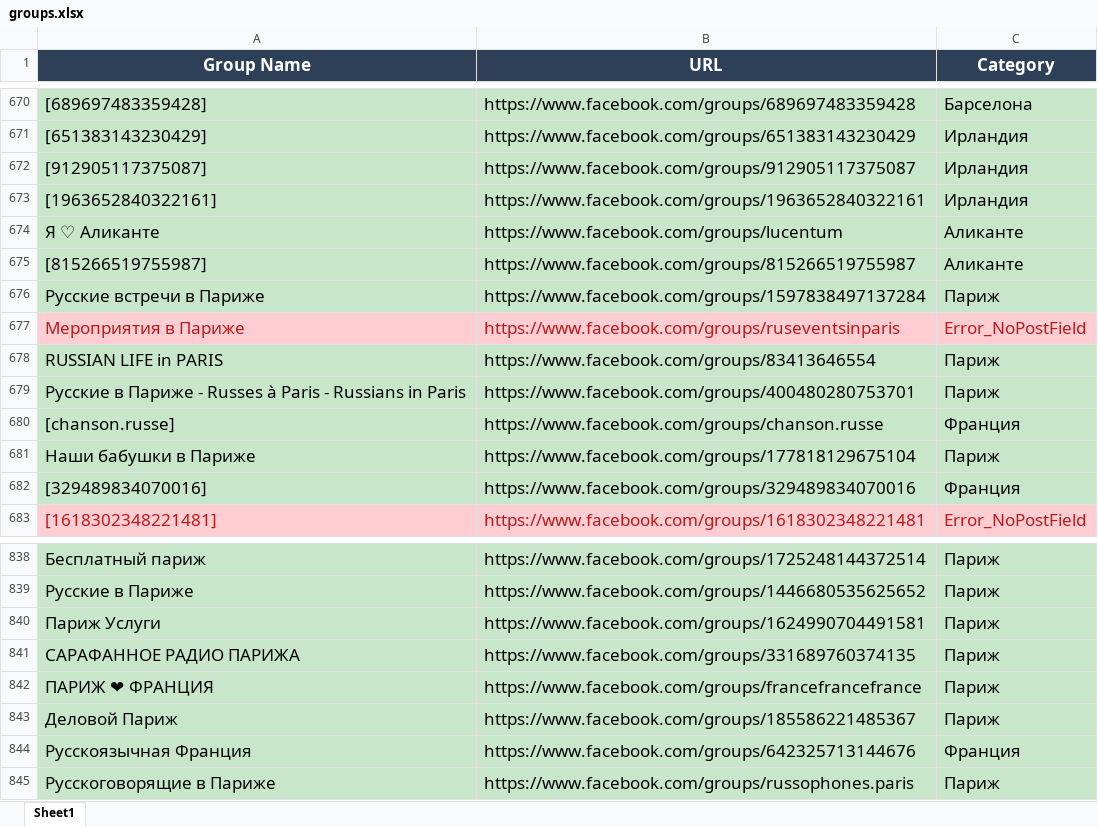
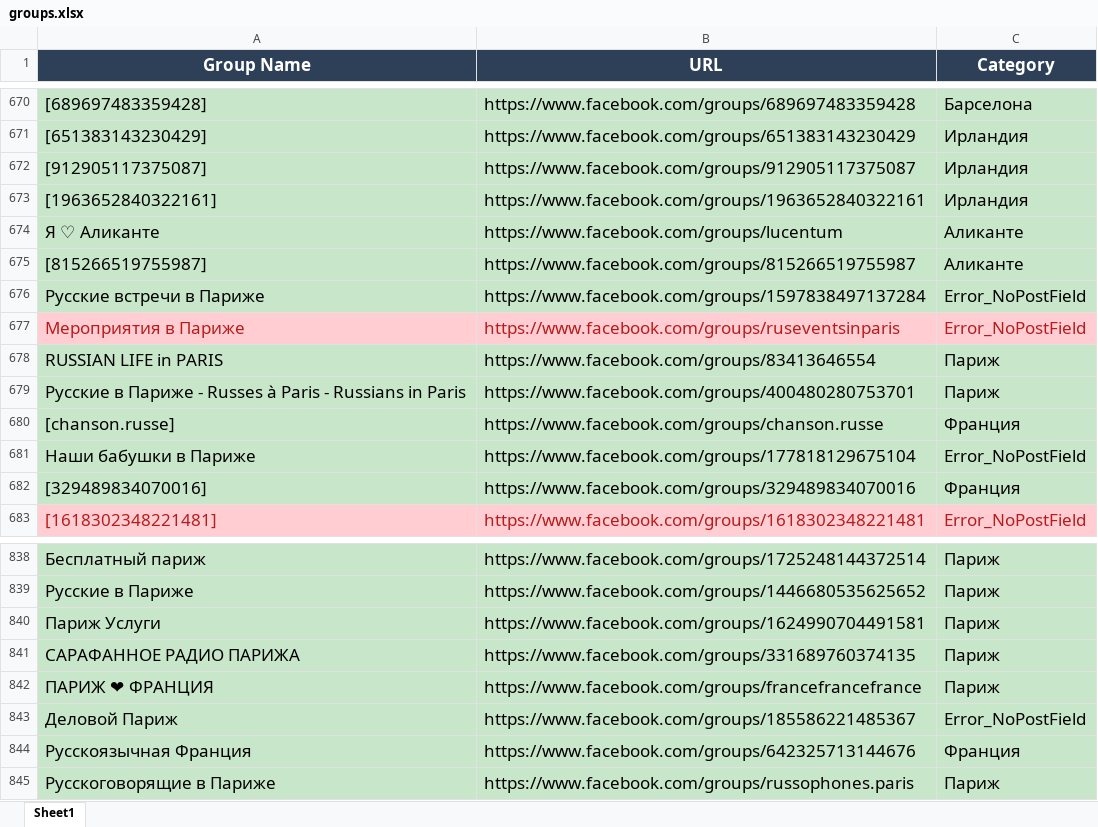
Before and after one commit to pashawein/Test_Facebook, an Excel workbook: Page_Bard/groups.xlsx, sheet Sheet1, drawn as a sheet; only a part is shown, gaps mark what is left out; values as stored, in another font and other column widths than the file's, no borders; the diff names each change by its address in the sheet, - before the commit and + after, or states it on an @@ line.

```diff
--- a/Page_Bard/groups.xlsx (sheet Sheet1)
+++ b/Page_Bard/groups.xlsx (sheet Sheet1)
-C676 (Category): Париж
+C676 (Category): Error_NoPostField
-C681 (Category): Париж
+C681 (Category): Error_NoPostField
-C843 (Category): Париж
+C843 (Category): Error_NoPostField
```
